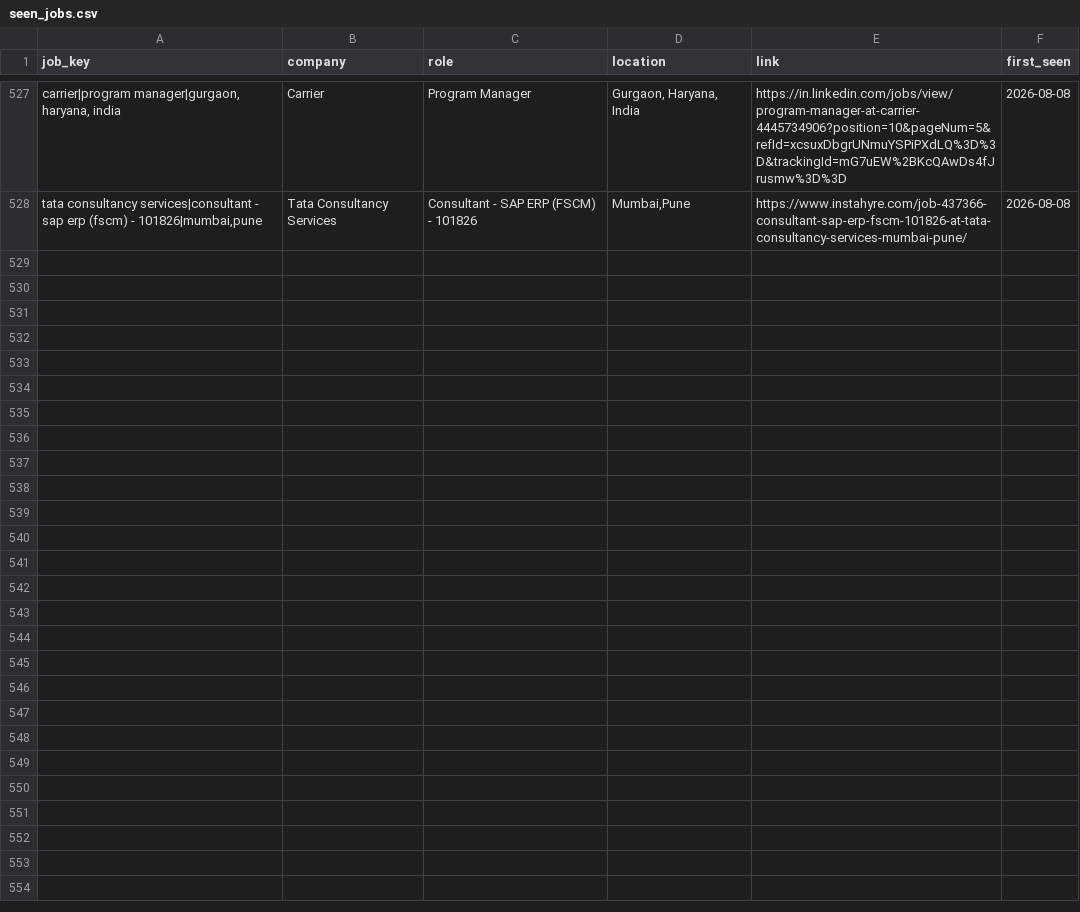
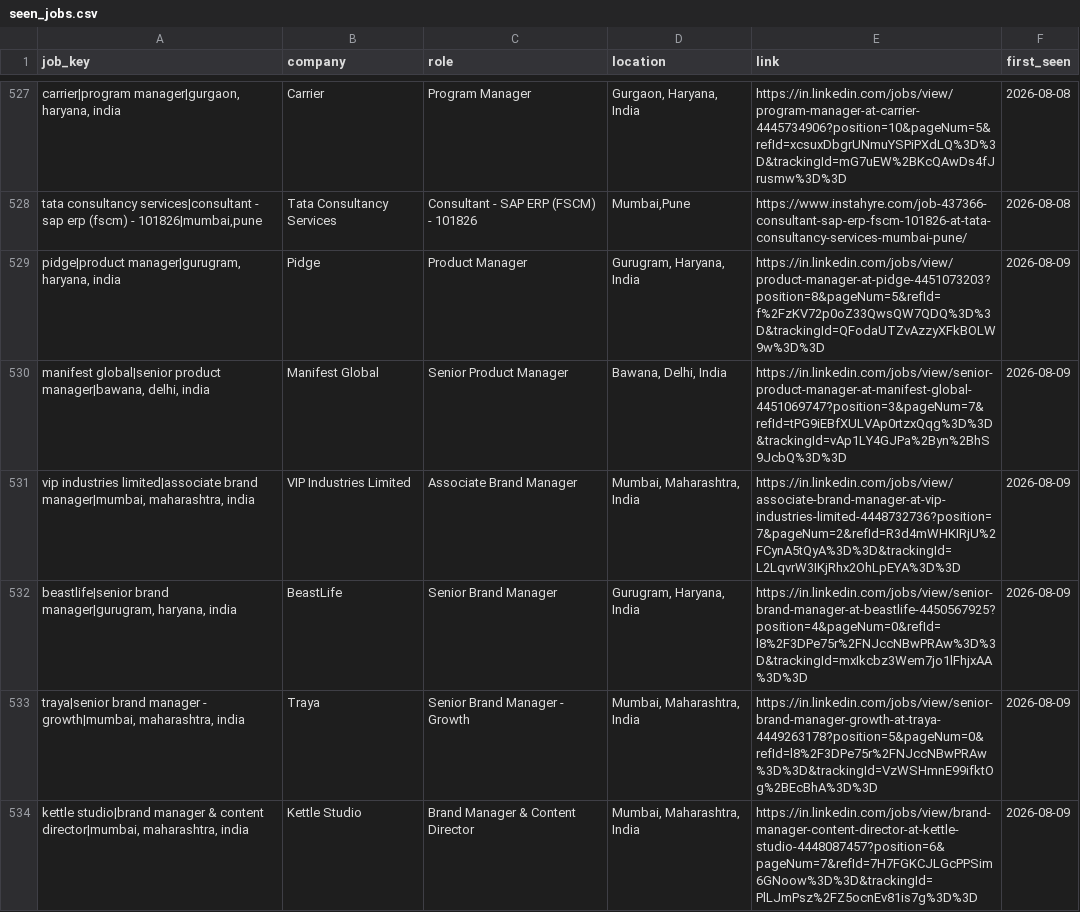
Before and after one commit to yamini1312singh/job-crawler, a CSV file: data/seen_jobs.csv, drawn as a sheet; only a part is shown, gaps mark what is left out; the diff covers the shown part only; the diff names each change by its address in the sheet, - before the commit and + after, or states it on an @@ line.

```diff
--- a/data/seen_jobs.csv
+++ b/data/seen_jobs.csv
+row 529: pidge|product manager|gurugram, haryana, india | Pidge | Product Manager | Gurugram, Haryana, India | https://in.linkedin.com/jobs/view/product-manager-at-pidge-4451073203?position=8&pageNum=5&refId=f%2FzKV72p0oZ33QwsQW7QDQ%3D%3D&trackingId=QFodaUTZvAzzyXFkBOLW9w%3D%3D | 2026-08-09
+row 530: manifest global|senior product manager|bawana, delhi, india | Manifest Global | Senior Product Manager | Bawana, Delhi, India | https://in.linkedin.com/jobs/view/senior-product-manager-at-manifest-global-4451069747?position=3&pageNum=7&refId=tPG9iEBfXULVAp0rtzxQqg%3D%3D&trackingId=vAp1LY4GJPa%2Byn%2BhS9JcbQ%3D%3D | 2026-08-09
+row 531: vip industries limited|associate brand manager|mumbai, maharashtra, india | VIP Industries Limited | Associate Brand Manager | Mumbai, Maharashtra, India | https://in.linkedin.com/jobs/view/associate-brand-manager-at-vip-industries-limited-4448732736?position=7&pageNum=2&refId=R3d4mWHKIRjU%2FCynA5tQyA%3D%3D&trackingId=L2LqvrW3IKjRhx2OhLpEYA%3D%3D | 2026-08-09
+row 532: beastlife|senior brand manager|gurugram, haryana, india | BeastLife | Senior Brand Manager | Gurugram, Haryana, India | https://in.linkedin.com/jobs/view/senior-brand-manager-at-beastlife-4450567925?position=4&pageNum=0&refId=l8%2F3DPe75r%2FNJccNBwPRAw%3D%3D&trackingId=mxIkcbz3Wem7jo1lFhjxAA%3D%3D | 2026-08-09
+row 533: traya|senior brand manager - growth|mumbai, maharashtra, india | Traya | Senior Brand Manager - Growth | Mumbai, Maharashtra, India | https://in.linkedin.com/jobs/view/senior-brand-manager-growth-at-traya-4449263178?position=5&pageNum=0&refId=l8%2F3DPe75r%2FNJccNBwPRAw%3D%3D&trackingId=VzWSHmnE99ifktOg%2BEcBhA%3D%3D | 2026-08-09
+row 534: kettle studio|brand manager & content director|mumbai, maharashtra, india | Kettle Studio | Brand Manager & Content Director | Mumbai, Maharashtra, India | https://in.linkedin.com/jobs/view/brand-manager-content-director-at-kettle-studio-4448087457?position=6&pageNum=7&refId=7H7FGKCJLGcPPSim6GNoow%3D%3D&trackingId=PlLJmPsz%2FZ5ocnEv81is7g%3D%3D | 2026-08-09
```
Also changed, not shown: 5 added rows elsewhere in this file, data/jobs.csv, 1 other file.
